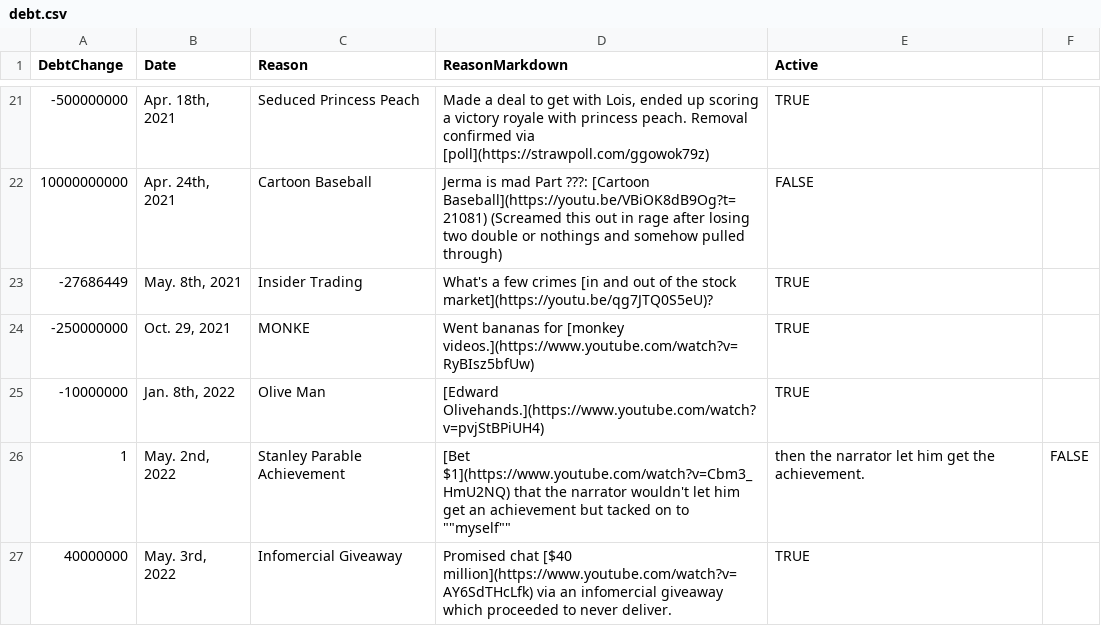
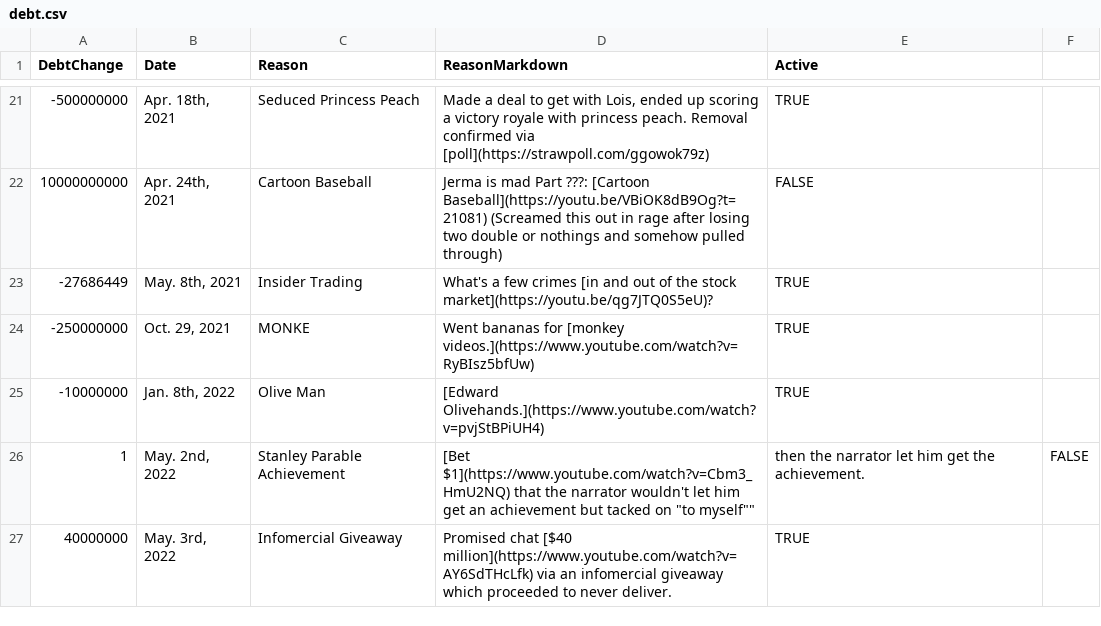
Before and after one commit to JermaSites/JermaDebt, a CSV file: _data/debt.csv, drawn as a sheet; only a part is shown, gaps mark what is left out.

Commit message:
csv quotes are weird.

```diff
--- a/_data/debt.csv
+++ b/_data/debt.csv
@@ -25,3 +25,3 @@ DebtChange,Date,Reason,ReasonMarkdown,Active
 -10000000,"Jan. 8th, 2022",Olive Man,[Edward Olivehands.](https://www.youtube.com/watch?v=pvjStBPiUH4),TRUE
-1,"May. 2nd, 2022",Stanley Parable Achievement,[Bet $1](https://www.youtube.com/watch?v=Cbm3_HmU2NQ) that the narrator wouldn't let him get an achievement but tacked on to ""myself"", then the narrator let him get the achievement.,FALSE
+1,"May. 2nd, 2022",Stanley Parable Achievement,[Bet $1](https://www.youtube.com/watch?v=Cbm3_HmU2NQ) that the narrator wouldn't let him get an achievement but tacked on "to myself"", then the narrator let him get the achievement.,FALSE
 40000000,"May. 3rd, 2022",Infomercial Giveaway,Promised chat [$40 million](https://www.youtube.com/watch?v=AY6SdTHcLfk) via an infomercial giveaway which proceeded to never deliver.,TRUE
```
